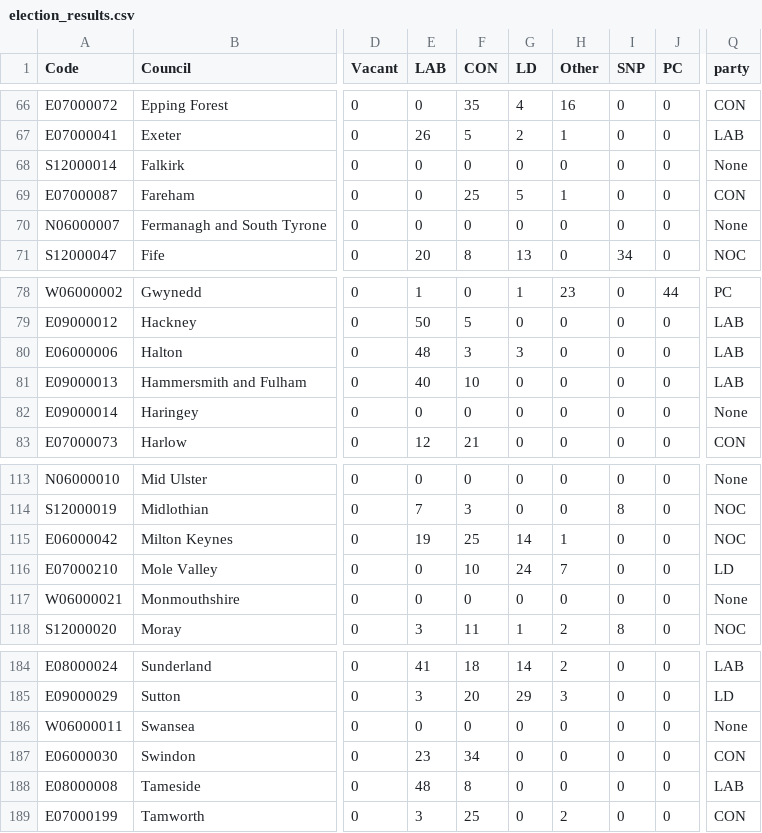
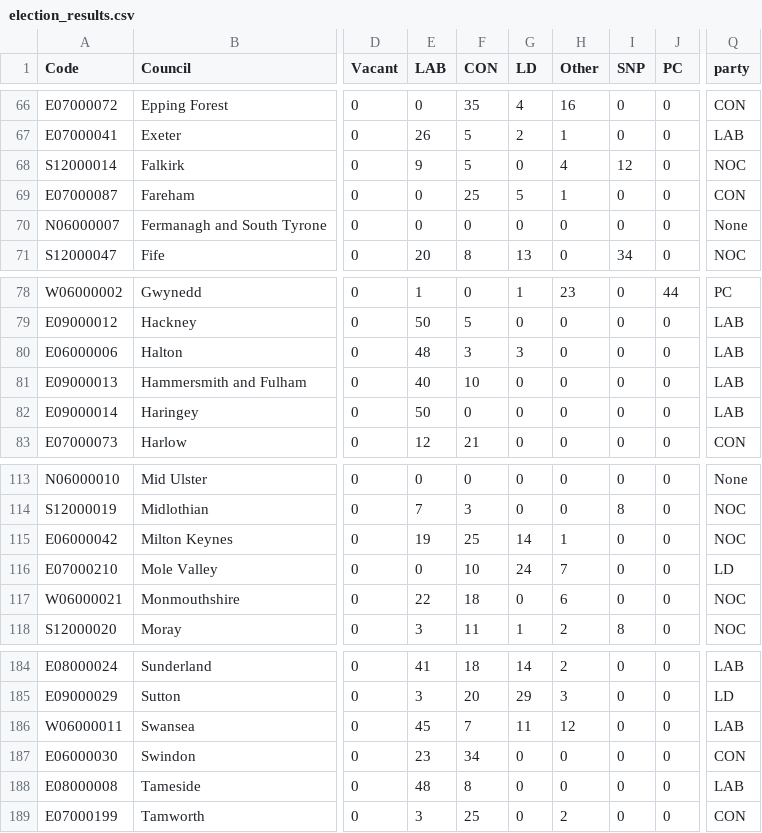
Before and after one commit to tomsaunders98/LocalElections2022, a CSV file: election_results.csv, drawn as a sheet; only a part is shown, gaps mark what is left out; the diff covers the shown part only; the diff names each change by its address in the sheet, - before the commit and + after, or states it on an @@ line.

```diff
--- a/election_results.csv
+++ b/election_results.csv
-E68 (LAB): 0
+E68 (LAB): 9
-F68 (CON): 0
+F68 (CON): 5
-H68 (Other): 0
+H68 (Other): 4
-I68 (SNP): 0
+I68 (SNP): 12
-Q68 (party): None
+Q68 (party): NOC
-E82 (LAB): 0
+E82 (LAB): 50
-Q82 (party): None
+Q82 (party): LAB
-E117 (LAB): 0
+E117 (LAB): 22
-F117 (CON): 0
+F117 (CON): 18
-H117 (Other): 0
+H117 (Other): 6
-Q117 (party): None
+Q117 (party): NOC
-E186 (LAB): 0
+E186 (LAB): 45
-F186 (CON): 0
+F186 (CON): 7
-G186 (LD): 0
+G186 (LD): 11
-H186 (Other): 0
+H186 (Other): 12
-Q186 (party): None
+Q186 (party): LAB
```
Also changed, not shown: 33 edited cells elsewhere in this file.
